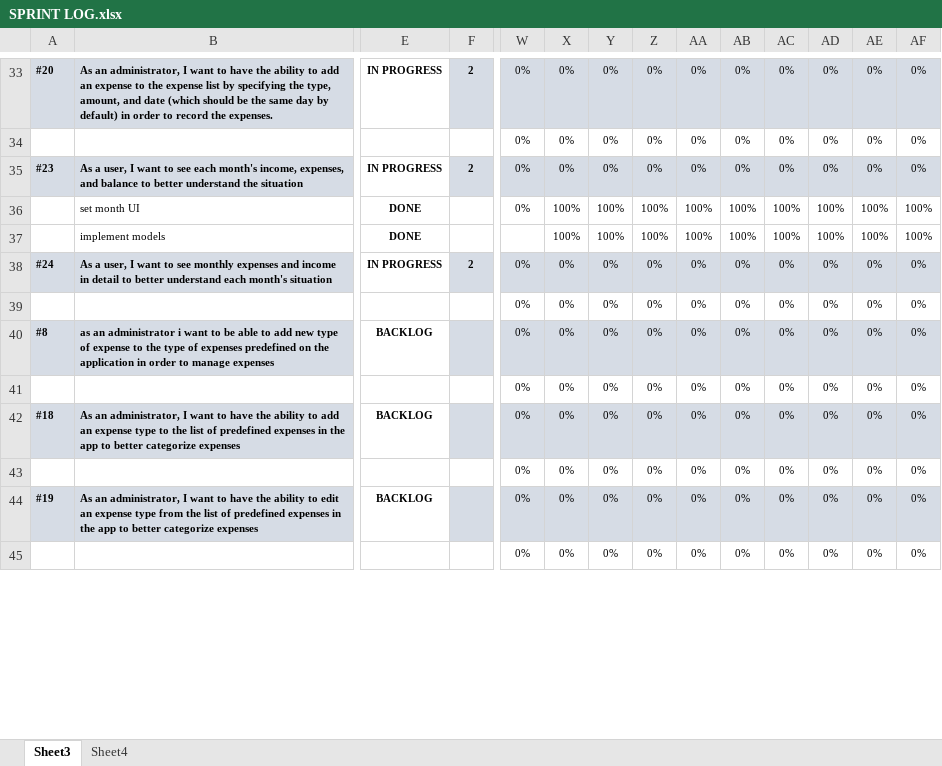
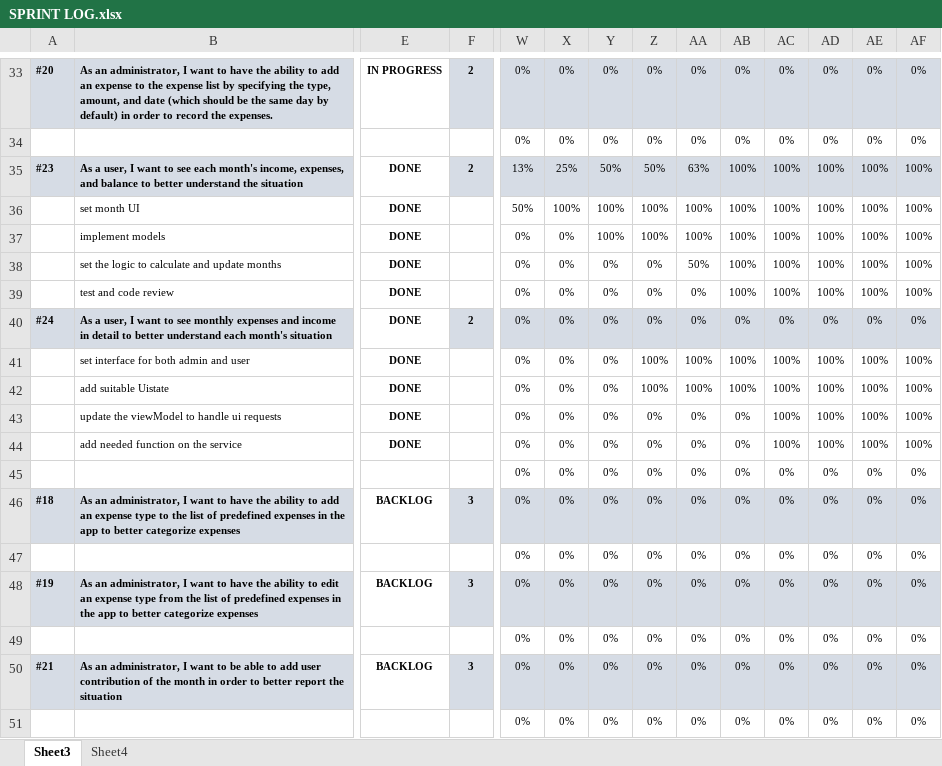
Before and after one commit to ENSIAS-Project/SyndicateManager, an Excel workbook: Scrum/SPRINT LOG.xlsx, sheet Sheet3, drawn as a sheet; only a part is shown, gaps mark what is left out; values as stored, in another font and other column widths than the file's, no borders; conditional formats not drawn; removed rows and columns are numbered as before the commit, all else as after; rows hold the shown columns only; the diff covers the shown part only; the diff names each change by its address in the sheet, - before the commit and + after, or states it on an @@ line.

Commit message:
update SPRINT LOG excel

```diff
--- a/Scrum/SPRINT LOG.xlsx (sheet Sheet3)
+++ b/Scrum/SPRINT LOG.xlsx (sheet Sheet3)
-E35: IN PROGRESS
+E35: DONE
-W35: 0%
+W35: 13%
-X35: 0%
+X35: 25%
-Y35: 0%
+Y35: 50%
-Z35: 0%
+Z35: 50%
-AA35: 0%
+AA35: 63%
-AB35: 0%
+AB35: 100%
-AC35: 0%
+AC35: 100%
-AD35: 0%
+AD35: 100%
-AE35: 0%
+AE35: 100%
-AF35: 0%
+AF35: 100%
-W36: 0%
+W36: 50%
-row 37:  | implement models | DONE |  |  | 100% | 100% | 100% | 100% | 100% | 100% | 100% | 100% | 100%
+row 37:  | implement models | DONE |  | 0% | 0% | 100% | 100% | 100% | 100% | 100% | 100% | 100% | 100%
+row 38:  | set the logic to calculate and update months | DONE |  | 0% | 0% | 0% | 0% | 50% | 100% | 100% | 100% | 100% | 100%
+row 39:  | test and code review | DONE |  | 0% | 0% | 0% | 0% | 0% | 100% | 100% | 100% | 100% | 100%
-E40: IN PROGRESS
+E40: DONE
+row 41:  | set interface for both admin and user | DONE |  | 0% | 0% | 0% | 100% | 100% | 100% | 100% | 100% | 100% | 100%
+row 42:  | add suitable Uistate | DONE |  | 0% | 0% | 0% | 100% | 100% | 100% | 100% | 100% | 100% | 100%
+row 43:  | update the viewModel to handle ui requests | DONE |  | 0% | 0% | 0% | 0% | 0% | 0% | 100% | 100% | 100% | 100%
+row 44:  | add needed function on the service | DONE |  | 0% | 0% | 0% | 0% | 0% | 0% | 100% | 100% | 100% | 100%
-A46: #8
+A46: #18
-B46: as an administrator i want to be able to add new type of expense to the type of expenses predefined on the application in order to manage expenses
+B46: As an administrator, I want to have the ability to add an expense type to the list of predefined expenses in the app to better categorize expenses
-F46: (empty)
+F46: 3
-A48: #18
+A48: #19
-B48: …ability to add an expense type to the list…
+B48: …ability to edit an expense type from the list…
-F48: (empty)
+F48: 3
-A50: #19
+A50: #21
-B50: …want to have the ability to edit an expense type from the list of predefined expenses in the app to better categorize expenses
+B50: …want to be able to add user contribution of the month in order to better report the situation
-F50: (empty)
+F50: 3
```
Also changed, not shown: 1 added row, 3 removed rows and 21 edited cells elsewhere in this sheet, sheet Sheet4, formulas that keep their value, charts or pictures, 3 other files.
